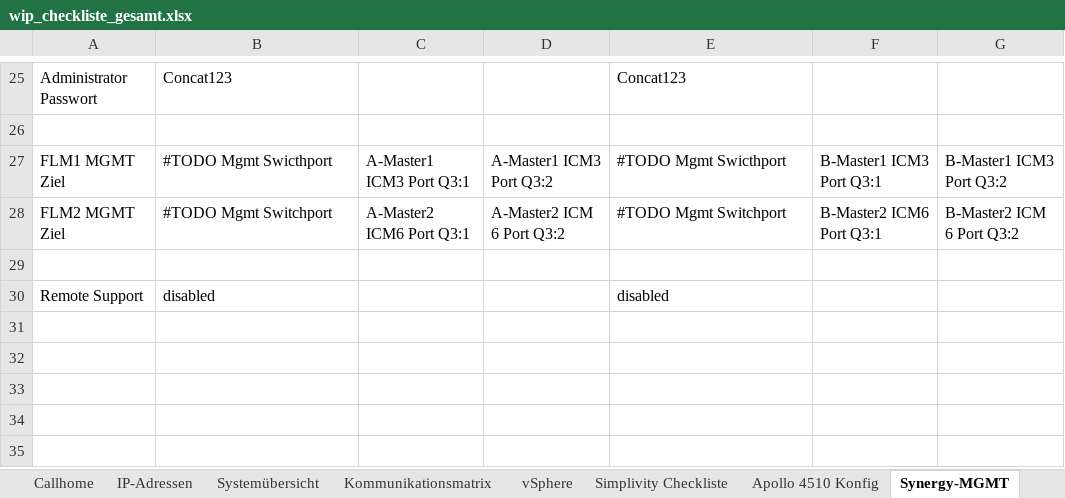
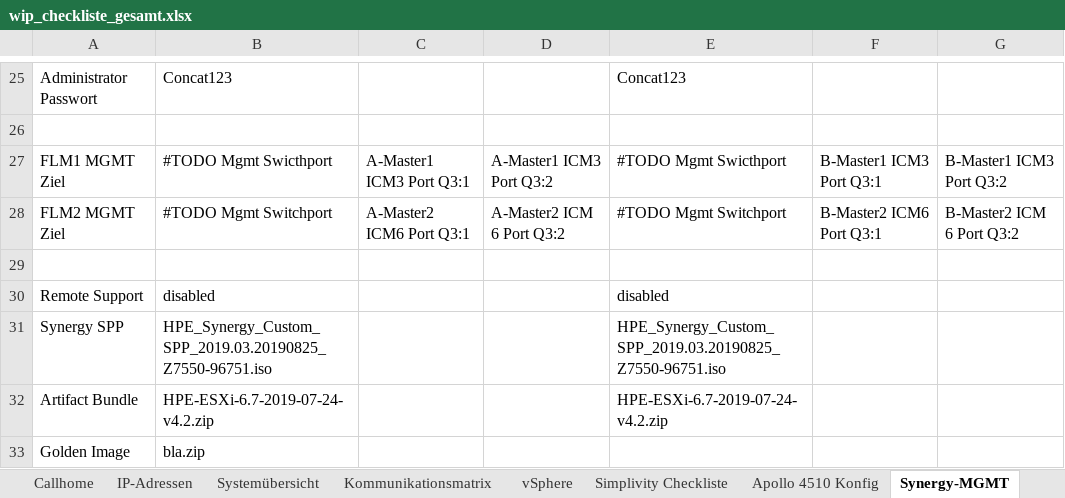
Before and after one commit to bopopescu/synergy-ansible, an Excel workbook: feste-script/wip_checkliste_gesamt.xlsx, sheet Synergy-MGMT, drawn as a sheet; only a part is shown, gaps mark what is left out; values as stored, in another font and other column widths than the file's, no borders; table styles not drawn; the diff names each change by its address in the sheet, - before the commit and + after, or states it on an @@ line.

```diff
--- a/feste-script/wip_checkliste_gesamt.xlsx (sheet Synergy-MGMT)
+++ b/feste-script/wip_checkliste_gesamt.xlsx (sheet Synergy-MGMT)
+row 31: Synergy SPP | HPE_Synergy_Custom_SPP_2019.03.20190825_Z7550-96751.iso |  |  | HPE_Synergy_Custom_SPP_2019.03.20190825_Z7550-96751.iso
+row 32: Artifact Bundle | HPE-ESXi-6.7-2019-07-24-v4.2.zip |  |  | HPE-ESXi-6.7-2019-07-24-v4.2.zip
+row 33: Golden Image | bla.zip
```
Also changed, not shown: 3 other files.
